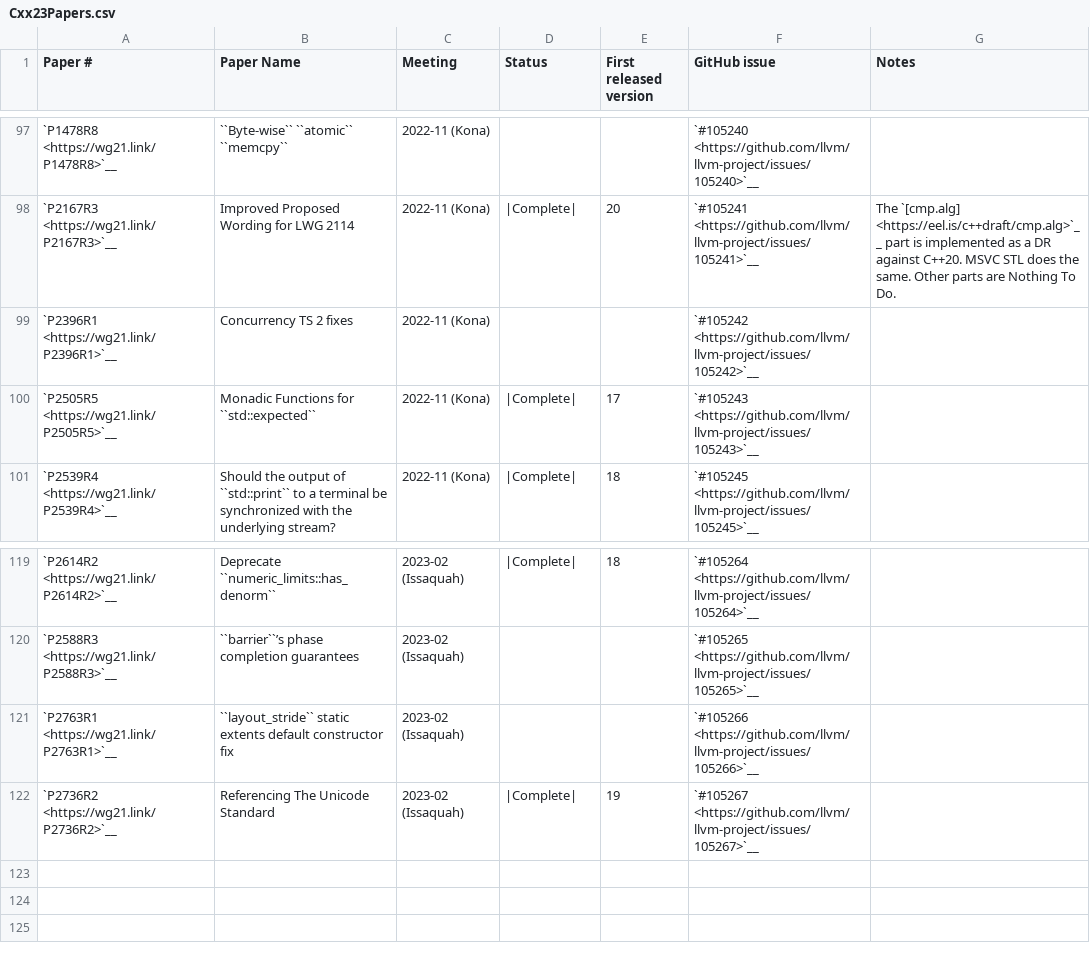
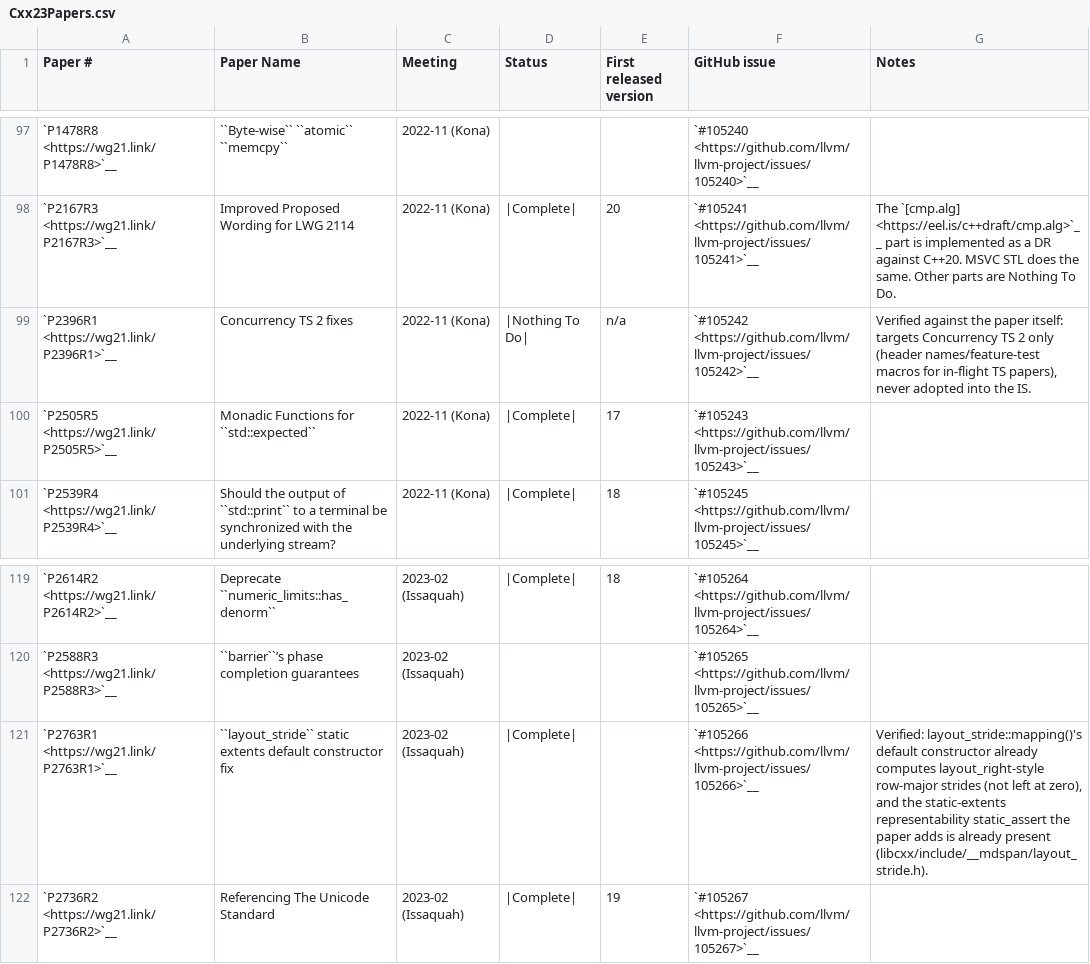
Before and after one commit to spwn02/clang-cxx26, a CSV file: libcxx/docs/Status/Cxx23Papers.csv, drawn as a sheet; only a part is shown, gaps mark what is left out.

```diff
--- a/libcxx/docs/Status/Cxx23Papers.csv
+++ b/libcxx/docs/Status/Cxx23Papers.csv
@@ -98,3 +98,3 @@
 "`P2167R3 <https://wg21.link/P2167R3>`__","Improved Proposed Wording for LWG 2114","2022-11 (Kona)","|Complete|","20","`#105241 <https://github.com/llvm/llvm-project/issues/105241>`__","The `[cmp.alg] <https://eel.is/c++draft/cmp.alg>`__ part is implemented as a DR against C++20. MSVC STL does the same. Other parts are Nothing To Do."
-"`P2396R1 <https://wg21.link/P2396R1>`__","Concurrency TS 2 fixes ","2022-11 (Kona)","","","`#105242 <https://github.com/llvm/llvm-project/issues/105242>`__",""
+"`P2396R1 <https://wg21.link/P2396R1>`__","Concurrency TS 2 fixes ","2022-11 (Kona)","|Nothing To Do|","n/a","`#105242 <https://github.com/llvm/llvm-project/issues/105242>`__","Verified against the paper itself: targets Concurrency TS 2 only (header names/feature-test macros for in-flight TS papers), never adopted into the IS."
 "`P2505R5 <https://wg21.link/P2505R5>`__","Monadic Functions for ``std::expected``","2022-11 (Kona)","|Complete|","17","`#105243 <https://github.com/llvm/llvm-project/issues/105243>`__",""
@@ -120,3 +120,3 @@
 "`P2588R3 <https://wg21.link/P2588R3>`__","``barrier``’s phase completion guarantees","2023-02 (Issaquah)","","","`#105265 <https://github.com/llvm/llvm-project/issues/105265>`__",""
-"`P2763R1 <https://wg21.link/P2763R1>`__","``layout_stride`` static extents default constructor fix","2023-02 (Issaquah)","","","`#105266 <https://github.com/llvm/llvm-project/issues/105266>`__",""
+"`P2763R1 <https://wg21.link/P2763R1>`__","``layout_stride`` static extents default constructor fix","2023-02 (Issaquah)","|Complete|","","`#105266 <https://github.com/llvm/llvm-project/issues/105266>`__","Verified: layout_stride::mapping()'s default constructor already computes layout_right-style row-major strides (not left at zero), and the static-extents representability static_assert the paper adds is already present (libcxx/include/__mdspan/layout_stride.h)."
 "`P2736R2 <https://wg21.link/P2736R2>`__","Referencing The Unicode Standard","2023-02 (Issaquah)","|Complete|","19","`#105267 <https://github.com/llvm/llvm-project/issues/105267>`__",""
```
